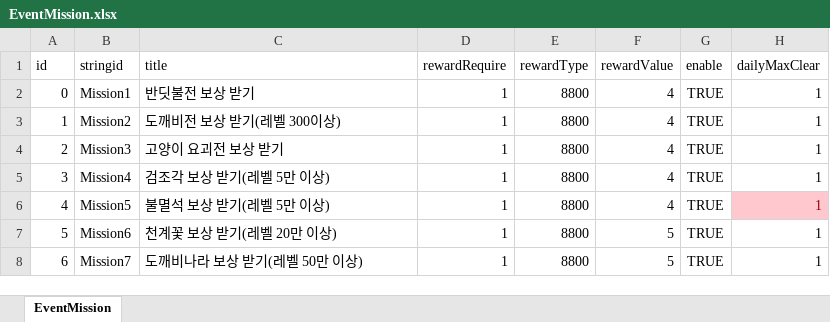
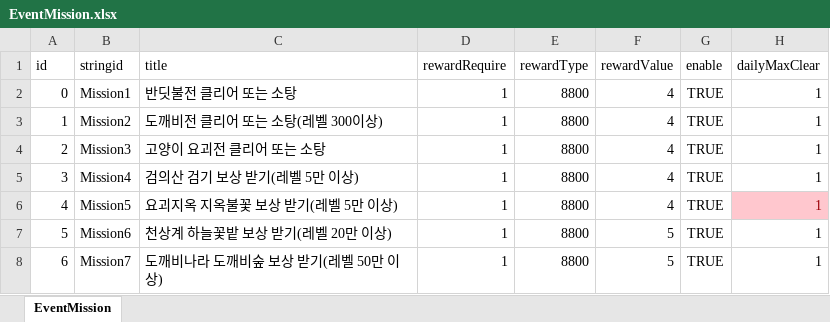
Before and after one commit to luckyzwei/Yosaki, an Excel workbook: Assets/06.Table/EventMission.xlsx, sheet EventMission, drawn as a sheet; values as stored, in another font and other column widths than the file's, no borders; the diff names each change by its address in the sheet, - before the commit and + after, or states it on an @@ line.

```diff
--- a/Assets/06.Table/EventMission.xlsx (sheet EventMission)
+++ b/Assets/06.Table/EventMission.xlsx (sheet EventMission)
-C2 (title): 반딧불전 보상 받기
+C2 (title): 반딧불전 클리어 또는 소탕
-C3 (title): 도깨비전 보상 받기(레벨 300이상)
+C3 (title): 도깨비전 클리어 또는 소탕(레벨 300이상)
-C4 (title): 고양이 요괴전 보상 받기
+C4 (title): 고양이 요괴전 클리어 또는 소탕
-C5 (title): 검조각 보상 받기(레벨 5만 이상)
+C5 (title): 검의산 검기 보상 받기(레벨 5만 이상)
-C6 (title): 불멸석 보상 받기(레벨 5만 이상)
+C6 (title): 요괴지옥 지옥불꽃 보상 받기(레벨 5만 이상)
-C7 (title): 천계꽃 보상 받기(레벨 20만 이상)
+C7 (title): 천상계 하늘꽃밭 보상 받기(레벨 20만 이상)
-C8 (title): 도깨비나라 보상 받기(레벨 50만 이상)
+C8 (title): 도깨비나라 도깨비숲 보상 받기(레벨 50만 이상)
```
Also changed, not shown: Assets/06.Table/TitleTable.xlsx, Assets/06.Table/TwelveBossTable.xlsx, 7 other files.
